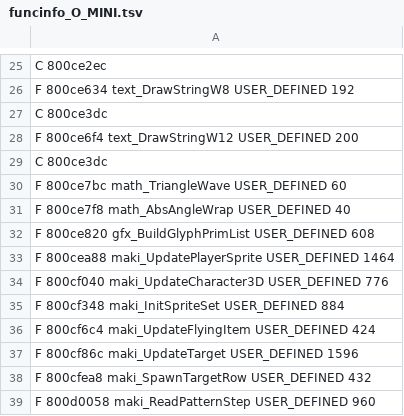
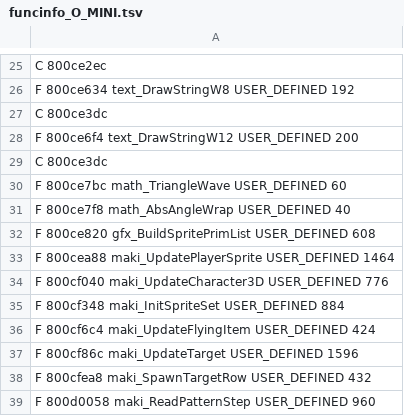
Before and after one commit to indieindie7/shamanking-decomp, a TSV file: ghidra/funcinfo_O_MINI.tsv, drawn as a sheet; only a part is shown, gaps mark what is left out.

```diff
--- a/ghidra/funcinfo_O_MINI.tsv
+++ b/ghidra/funcinfo_O_MINI.tsv
@@ -31,3 +31,3 @@ F 800ce7bc math_TriangleWave USER_DEFINED 60
 F 800ce7f8 math_AbsAngleWrap USER_DEFINED 40
-F 800ce820 gfx_BuildGlyphPrimList USER_DEFINED 608
+F 800ce820 gfx_BuildSpritePrimList USER_DEFINED 608
 F 800cea88 maki_UpdatePlayerSprite USER_DEFINED 1464
```
Also changed, not shown: ghidra/funcinfo_O_STORY.tsv, ghidra/funcinfo_SLPS.tsv, 9 other files.
